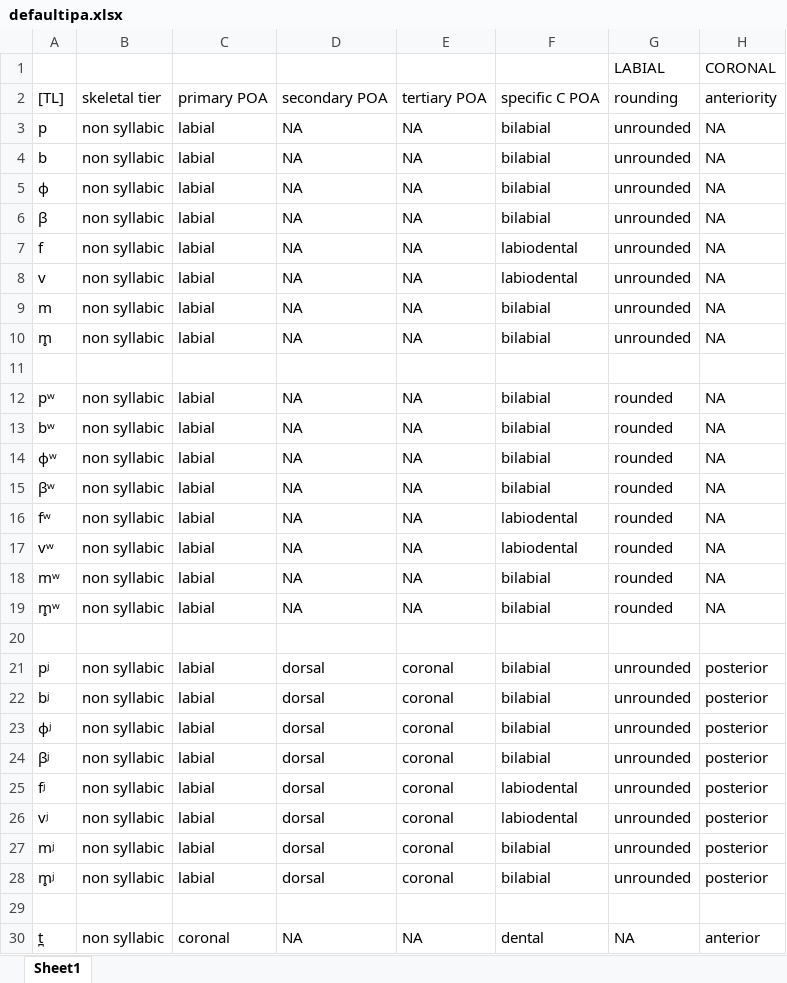
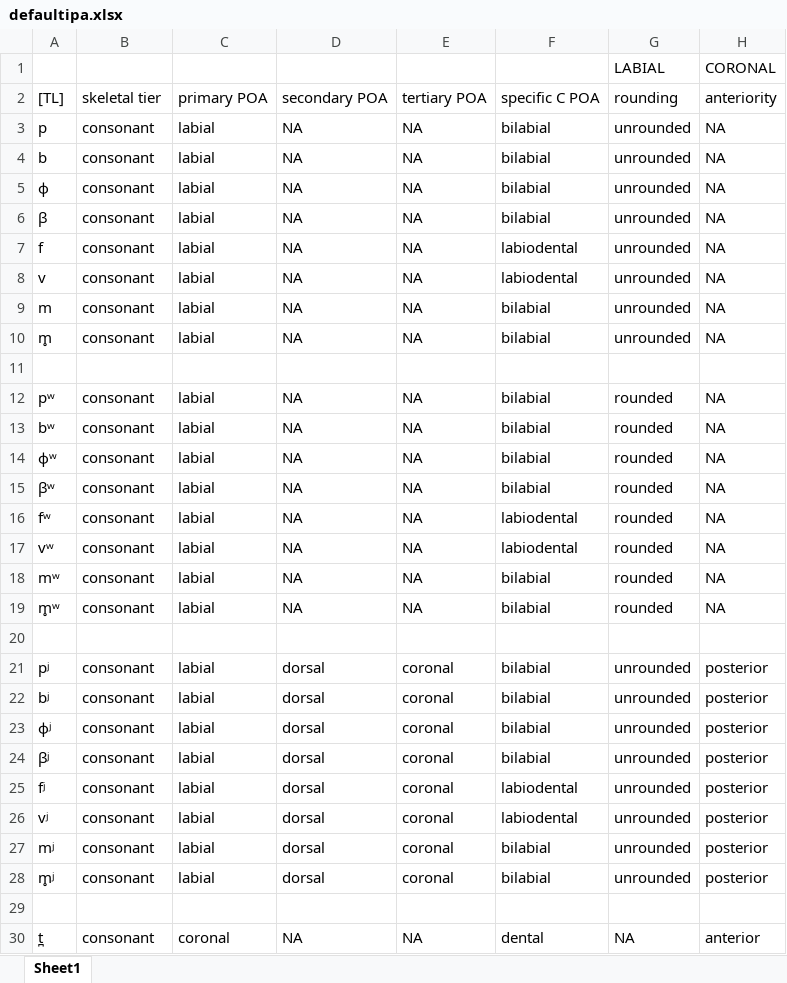
Before and after one commit to Accelsnow/Phonogenesis-legacy, an Excel workbook: src/defaultipa.xlsx, sheet Sheet1, drawn as a sheet; only a part is shown; values as stored, in another font and other column widths than the file's, no borders; the diff covers the shown part only; the diff names each change by its address in the sheet, - before the commit and + after, or states it on an @@ line.

```diff
--- a/src/defaultipa.xlsx (sheet Sheet1)
+++ b/src/defaultipa.xlsx (sheet Sheet1)
-B3:B10: non syllabic
+B3:B10: consonant
-B12:B19: non syllabic
+B12:B19: consonant
-B21:B28: non syllabic
+B21:B28: consonant
-B30: non syllabic
+B30: consonant
```
Also changed, not shown: 131 edited cells elsewhere in this sheet, 7 other files.
